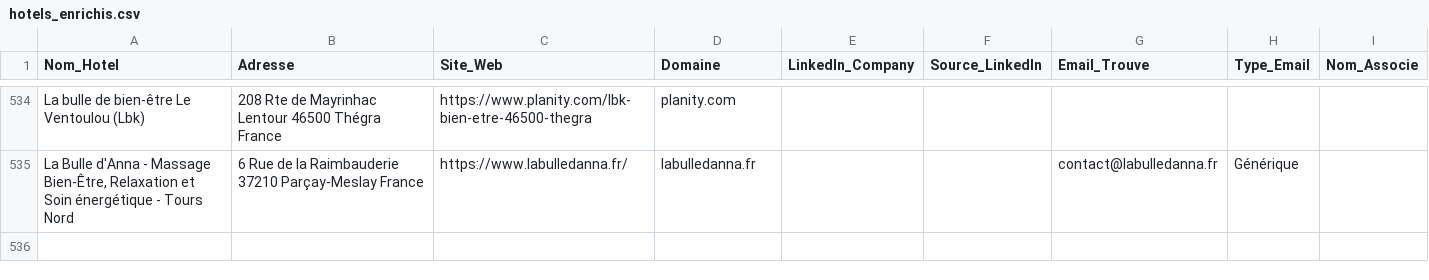
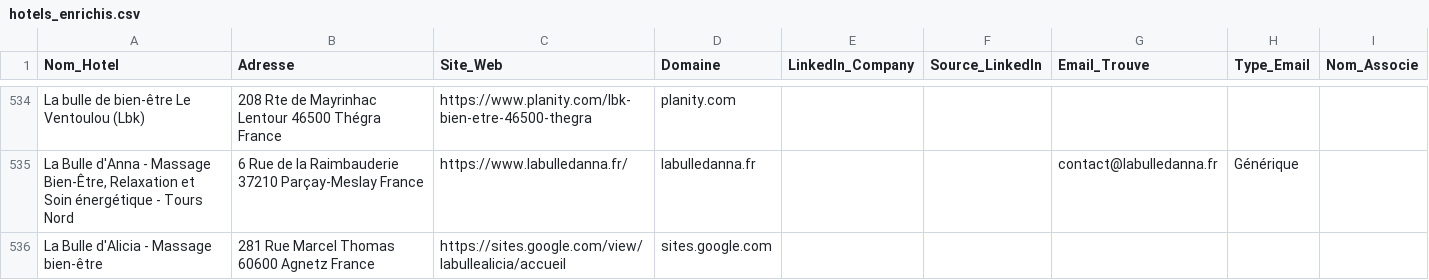
Before and after one commit to tsimokaza01-source/URL-2, a CSV file: hotels_enrichis.csv, drawn as a sheet; only a part is shown, gaps mark what is left out; the diff names each change by its address in the sheet, - before the commit and + after, or states it on an @@ line.

```diff
--- a/hotels_enrichis.csv
+++ b/hotels_enrichis.csv
+row 536: La Bulle d'Alicia - Massage bien-être | 281 Rue Marcel Thomas 60600 Agnetz France | https://sites.google.com/view/labullealicia/accueil | sites.google.com
```
Also changed, not shown: liste_hotels.csv.
